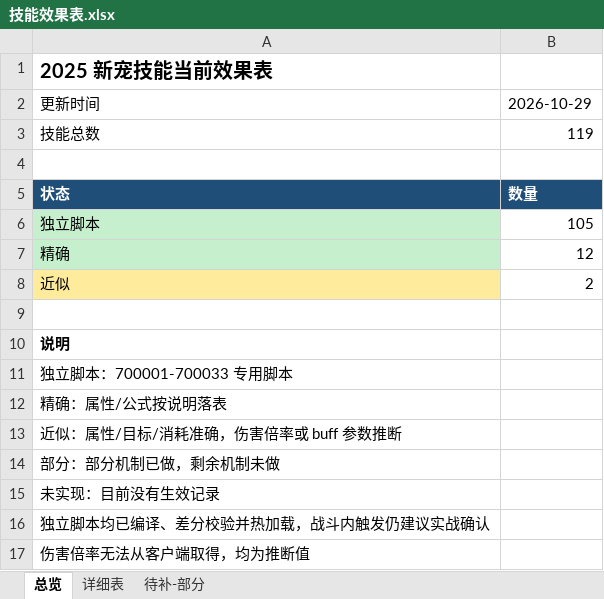
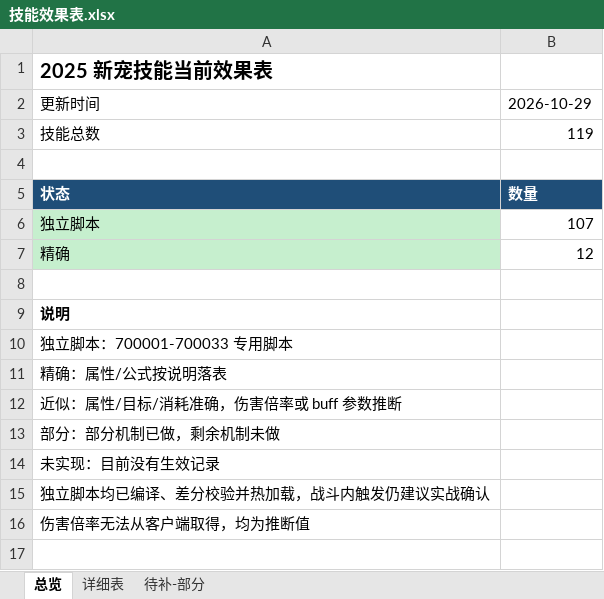
Before and after one commit to guaidancc-web/XCQY, an Excel workbook: docs/技能效果表.xlsx, sheet 总览, drawn as a sheet; values as stored, in another font and other column widths than the file's, no borders; the diff names each change by its address in the sheet, - before the commit and + after, or states it on an @@ line.

```diff
--- a/docs/技能效果表.xlsx (sheet 总览)
+++ b/docs/技能效果表.xlsx (sheet 总览)
-B6: 105
+B6: 107
-row 8: 近似 | 2
```
Also changed, not shown: sheet 详细表, 12 other files.
